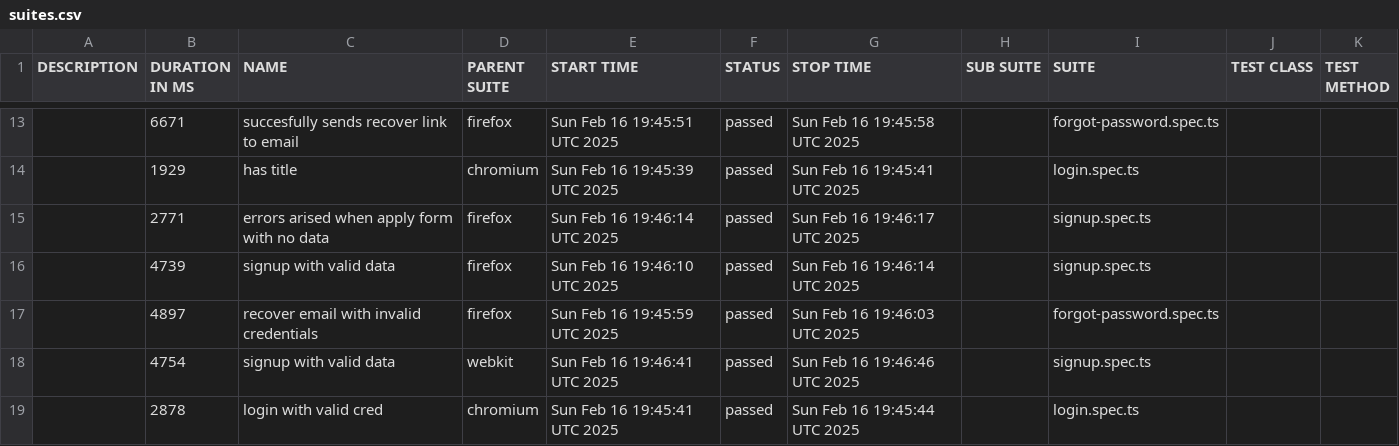
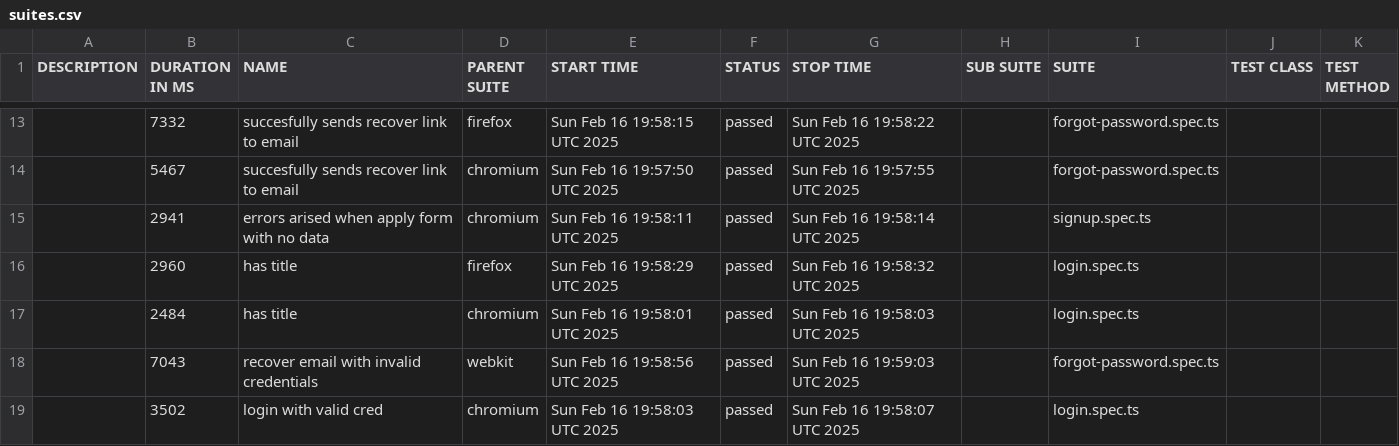
Before and after one commit to mykhailoyerukhov/playwright, a CSV file: data/suites.csv, drawn as a sheet; only a part is shown, gaps mark what is left out; the diff covers the shown part only.

```diff
--- a/data/suites.csv
+++ b/data/suites.csv
@@ -13,7 +13,7 @@
-"","6671","succesfully sends recover link to email","firefox","Sun Feb 16 19:45:51 UTC 2025","passed","Sun Feb 16 19:45:58 UTC 2025","","forgot-password.spec.ts","",""
-"","1929","has title","chromium","Sun Feb 16 19:45:39 UTC 2025","passed","Sun Feb 16 19:45:41 UTC 2025","","login.spec.ts","",""
-"","2771","errors arised when apply form with no data","firefox","Sun Feb 16 19:46:14 UTC 2025","passed","Sun Feb 16 19:46:17 UTC 2025","","signup.spec.ts","",""
-"","4739","signup with valid data","firefox","Sun Feb 16 19:46:10 UTC 2025","passed","Sun Feb 16 19:46:14 UTC 2025","","signup.spec.ts","",""
-"","4897","recover email with invalid credentials","firefox","Sun Feb 16 19:45:59 UTC 2025","passed","Sun Feb 16 19:46:03 UTC 2025","","forgot-password.spec.ts","",""
-"","4754","signup with valid data","webkit","Sun Feb 16 19:46:41 UTC 2025","passed","Sun Feb 16 19:46:46 UTC 2025","","signup.spec.ts","",""
-"","2878","login with valid cred","chromium","Sun Feb 16 19:45:41 UTC 2025","passed","Sun Feb 16 19:45:44 UTC 2025","","login.spec.ts","",""
+"","7332","succesfully sends recover link to email","firefox","Sun Feb 16 19:58:15 UTC 2025","passed","Sun Feb 16 19:58:22 UTC 2025","","forgot-password.spec.ts","",""
+"","5467","succesfully sends recover link to email","chromium","Sun Feb 16 19:57:50 UTC 2025","passed","Sun Feb 16 19:57:55 UTC 2025","","forgot-password.spec.ts","",""
+"","2941","errors arised when apply form with no data","chromium","Sun Feb 16 19:58:11 UTC 2025","passed","Sun Feb 16 19:58:14 UTC 2025","","signup.spec.ts","",""
+"","2960","has title","firefox","Sun Feb 16 19:58:29 UTC 2025","passed","Sun Feb 16 19:58:32 UTC 2025","","login.spec.ts","",""
+"","2484","has title","chromium","Sun Feb 16 19:58:01 UTC 2025","passed","Sun Feb 16 19:58:03 UTC 2025","","login.spec.ts","",""
+"","7043","recover email with invalid credentials","webkit","Sun Feb 16 19:58:56 UTC 2025","passed","Sun Feb 16 19:59:03 UTC 2025","","forgot-password.spec.ts","",""
+"","3502","login with valid cred","chromium","Sun Feb 16 19:58:03 UTC 2025","passed","Sun Feb 16 19:58:07 UTC 2025","","login.spec.ts","",""
```
Also changed, not shown: 4 added rows, 4 removed rows and 26 edited cells elsewhere in this file, 50 other files.
